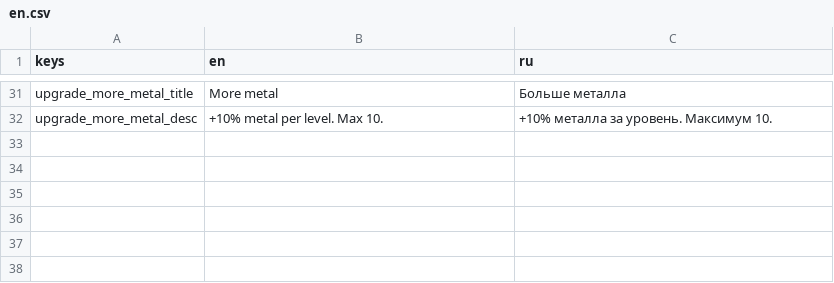
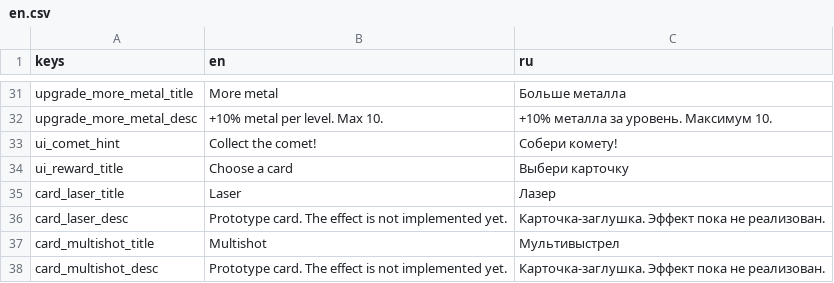
Before and after one commit to Minemaster656/closed-space-arcade, a CSV file: assets/localization/en.csv, drawn as a sheet; only a part is shown, gaps mark what is left out.

```diff
--- a/assets/localization/en.csv
+++ b/assets/localization/en.csv
@@ -32 +32,7 @@ upgrade_more_metal_title,More metal,Больше металла
 upgrade_more_metal_desc,+10% metal per level. Max 10.,+10% металла за уровень. Максимум 10.
+ui_comet_hint,Collect the comet!,Собери комету!
+ui_reward_title,Choose a card,Выбери карточку
+card_laser_title,Laser,Лазер
+card_laser_desc,"Prototype card. The effect is not implemented yet.","Карточка-заглушка. Эффект пока не реализован."
+card_multishot_title,Multishot,Мультивыстрел
+card_multishot_desc,"Prototype card. The effect is not implemented yet.","Карточка-заглушка. Эффект пока не реализован."
```
Also changed, not shown: 46 other files.
